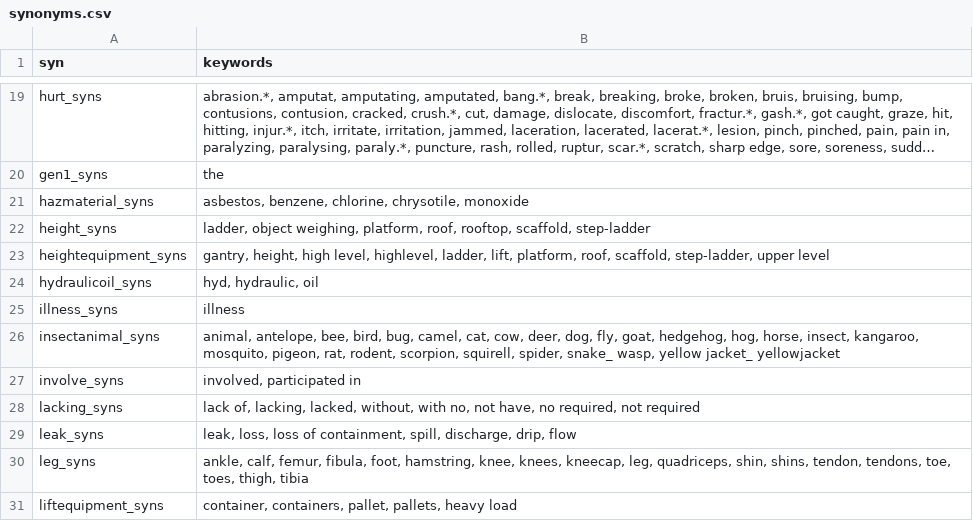
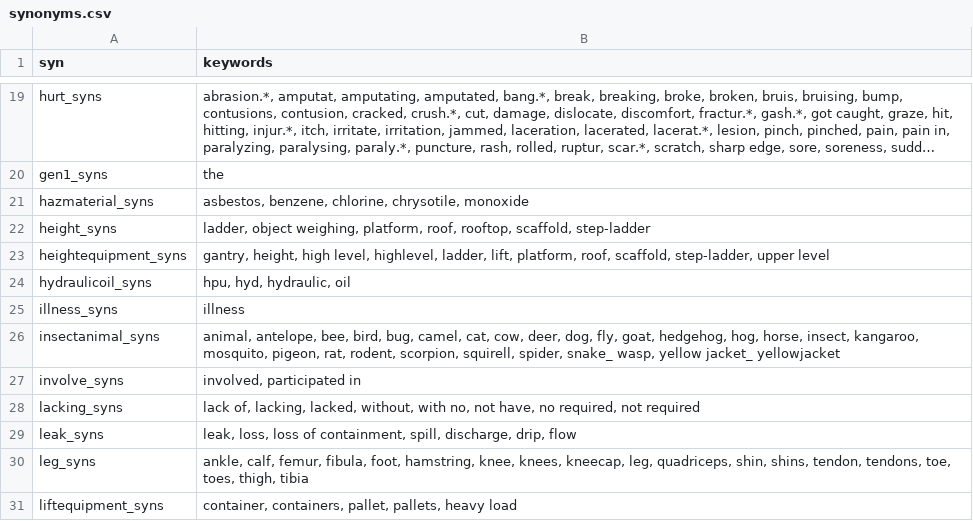
Before and after one commit to 3minuterecord/safety_report_topic_classification, a CSV file: 04_rule_book/synonyms.csv, drawn as a sheet; only a part is shown, gaps mark what is left out; long unchanged cells end in ….

Commit message:
Update synonyms

```diff
--- a/04_rule_book/synonyms.csv
+++ b/04_rule_book/synonyms.csv
@@ -23,3 +23,3 @@ height_syns,"ladder, object weighing, platform, roof, rooftop, scaffold, step-la
 heightequipment_syns,"gantry, height, high level, highlevel, ladder, lift, platform, roof, scaffold, step-ladder, upper level"
-hydraulicoil_syns,"hyd, hydraulic, oil"
+hydraulicoil_syns,"hpu, hyd, hydraulic, oil"
 illness_syns,illness
```
Also changed, not shown: 1 other file.
